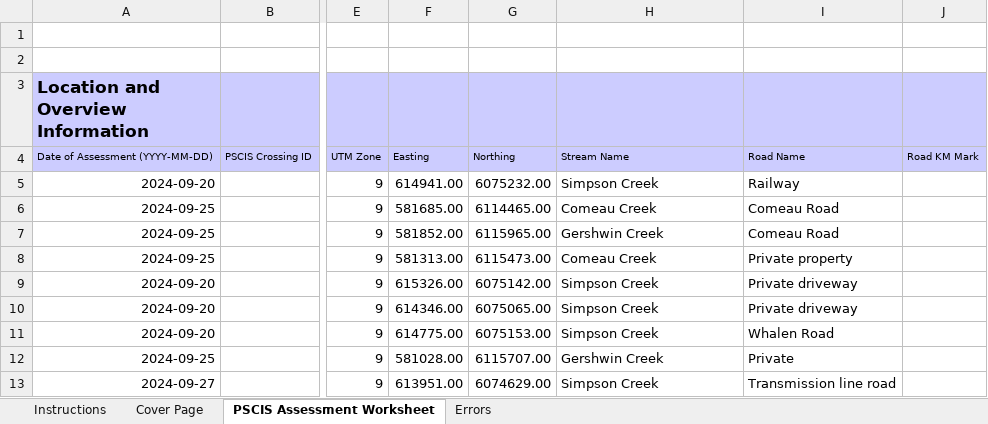
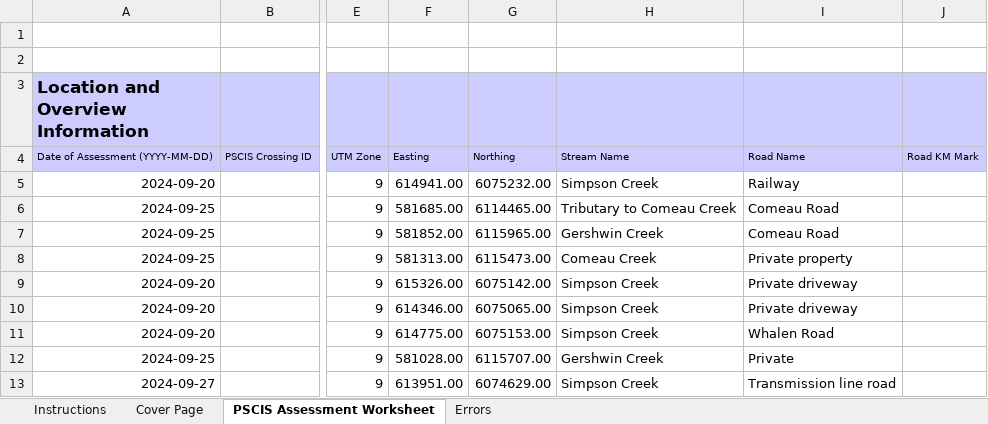
Before and after one commit to NewGraphEnvironment/fish_passage_skeena_2024_reporting, an Excel workbook: data/pscis_phase1.xlsm, sheet PSCIS Assessment Worksheet, drawn as a sheet; only a part is shown, gaps mark what is left out; values as stored, in another font and other column widths than the file's, no borders; charts and pictures and conditional formats not drawn; the diff names each change by its address in the sheet, - before the commit and + after, or states it on an @@ line.

Commit message:
change stream name to Trib to Comeau Creek to 203123

```diff
--- a/data/pscis_phase1.xlsm (sheet PSCIS Assessment Worksheet)
+++ b/data/pscis_phase1.xlsm (sheet PSCIS Assessment Worksheet)
-H6: Comeau Creek
+H6: Tributary to Comeau Creek
```
